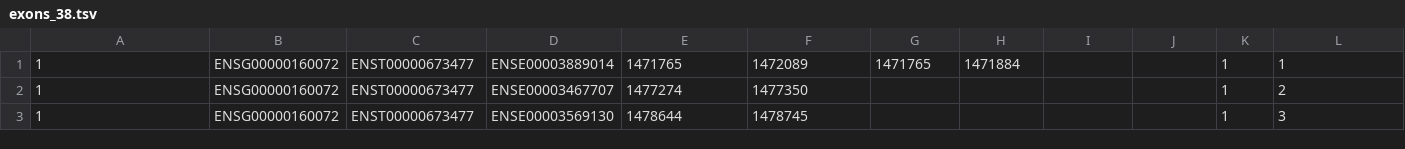
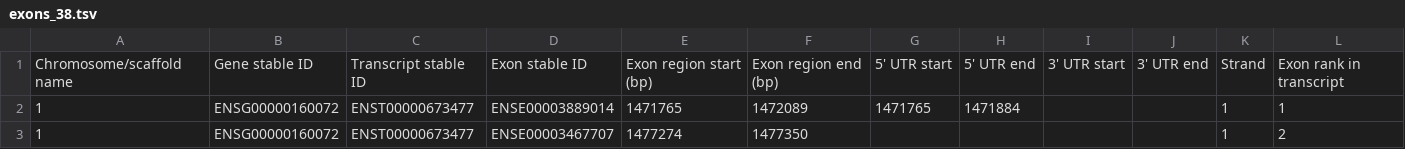
Before and after one commit to Clinical-Genomics/schug, a TSV file: src/schug/demo/exons_38.tsv, drawn as a sheet; only a part is shown; the shorter side is filled out with more unchanged rows.

```diff
--- a/src/schug/demo/exons_38.tsv
+++ b/src/schug/demo/exons_38.tsv
@@ -1 +1,2 @@
+Chromosome/scaffold name	Gene stable ID	Transcript stable ID	Exon stable ID	Exon region start (bp)	Exon region end (bp)	5' UTR start	5' UTR end	3' UTR start	3' UTR end	Strand	Exon rank in transcript
 1	ENSG00000160072	ENST00000673477	ENSE00003889014	1471765	1472089	1471765	1471884			1	1
```
Also changed, not shown: src/schug/demo/exons_37.tsv, src/schug/demo/genes_37.tsv, 3 other files.
